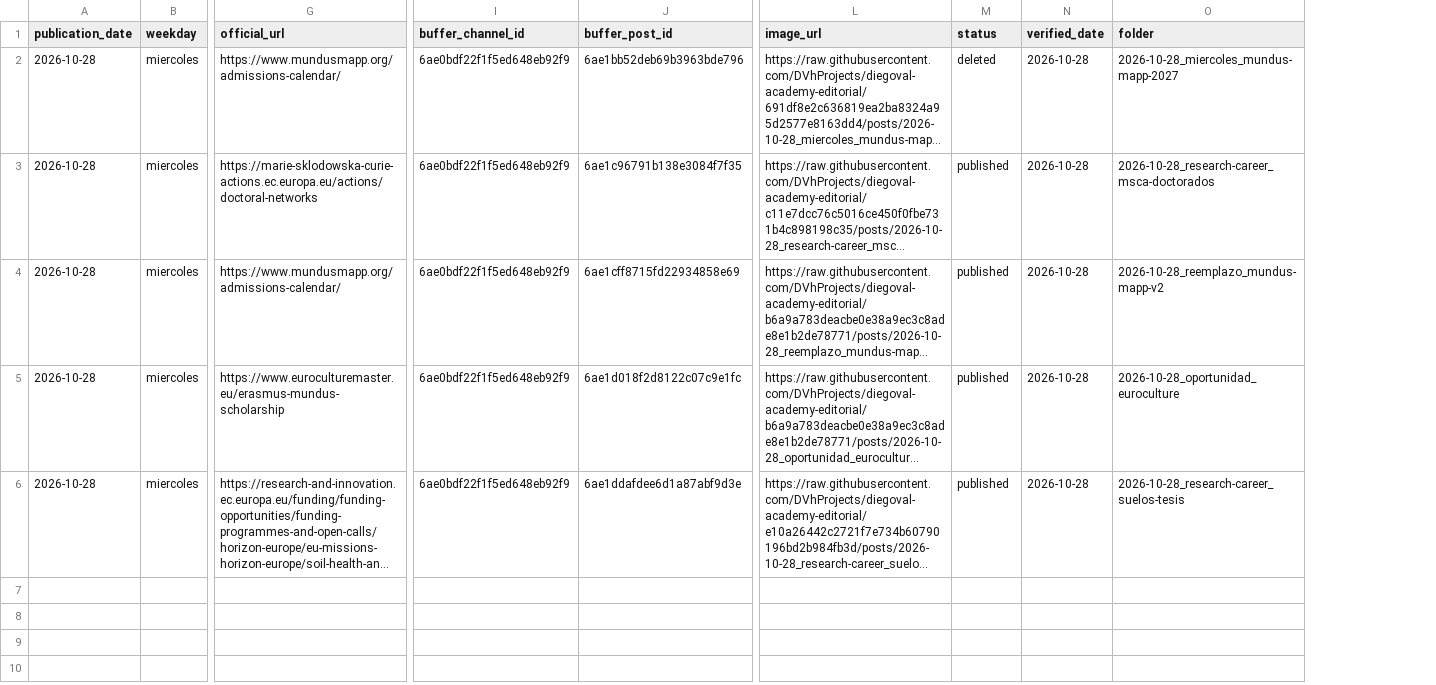
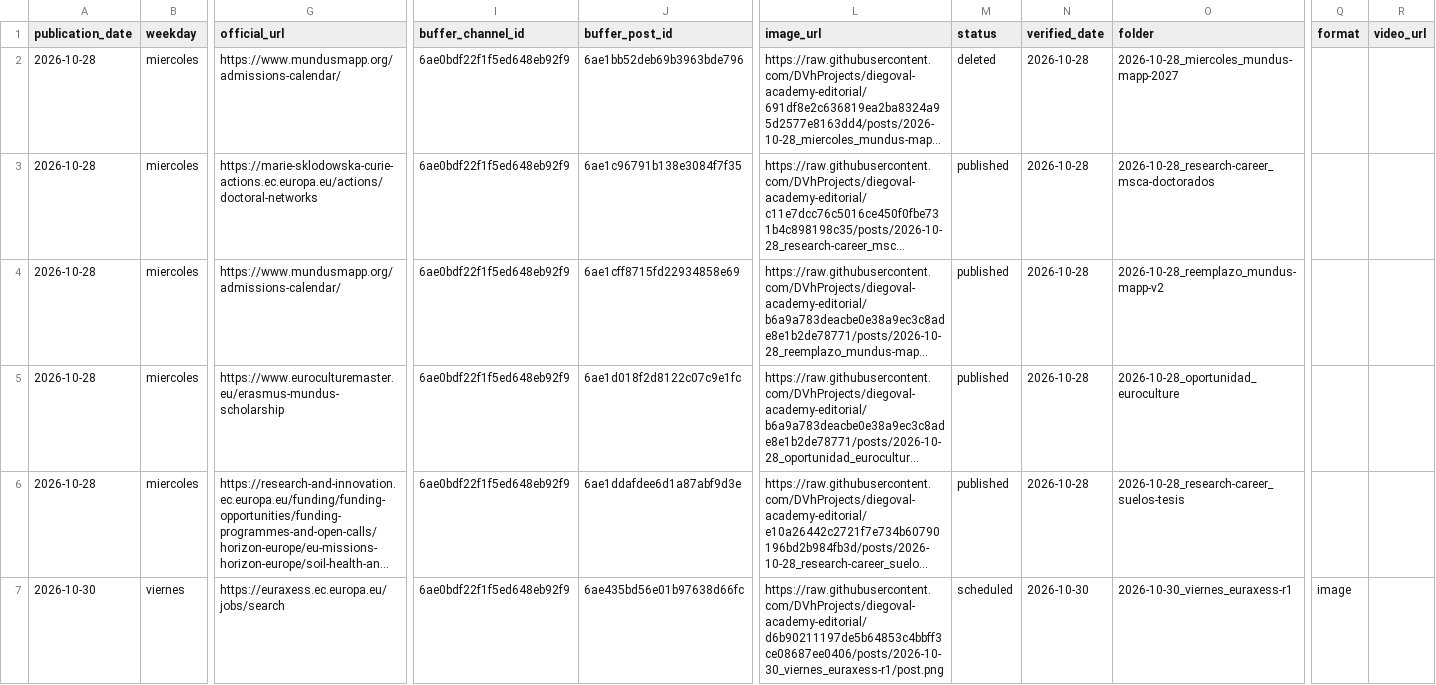
Before and after one commit to DVhProjects/diegoval-academy-editorial, a CSV file: data/publication_history.csv, drawn as a sheet; only a part is shown, gaps mark what is left out; long unchanged cells end in …; rows hold the shown columns only; the diff names each change by its address in the sheet, - before the commit and + after, or states it on an @@ line.

Commit message:
Rutina 2026-10-30: viernes programada (EURAXESS R1)

```diff
--- a/data/publication_history.csv
+++ b/data/publication_history.csv
+column Q (format), empty
+column R (video_url), empty
+row 7: 2026-10-30 | viernes | https://euraxess.ec.europa.eu/jobs/search | 6ae0bdf22f1f5ed648eb92f9 | 6ae435bd56e01b97638d66fc | https://raw.githubusercontent.com/DVhProjects/diegoval-academy-editorial/d6b90211197de5b64853c4bbff3ce08687ee0406/posts/2026-10-30_viernes_euraxess-r1/post.png | scheduled | 2026-10-30 | 2026-10-30_viernes_euraxess-r1 | image
```
Also changed, not shown: 2 other files.
